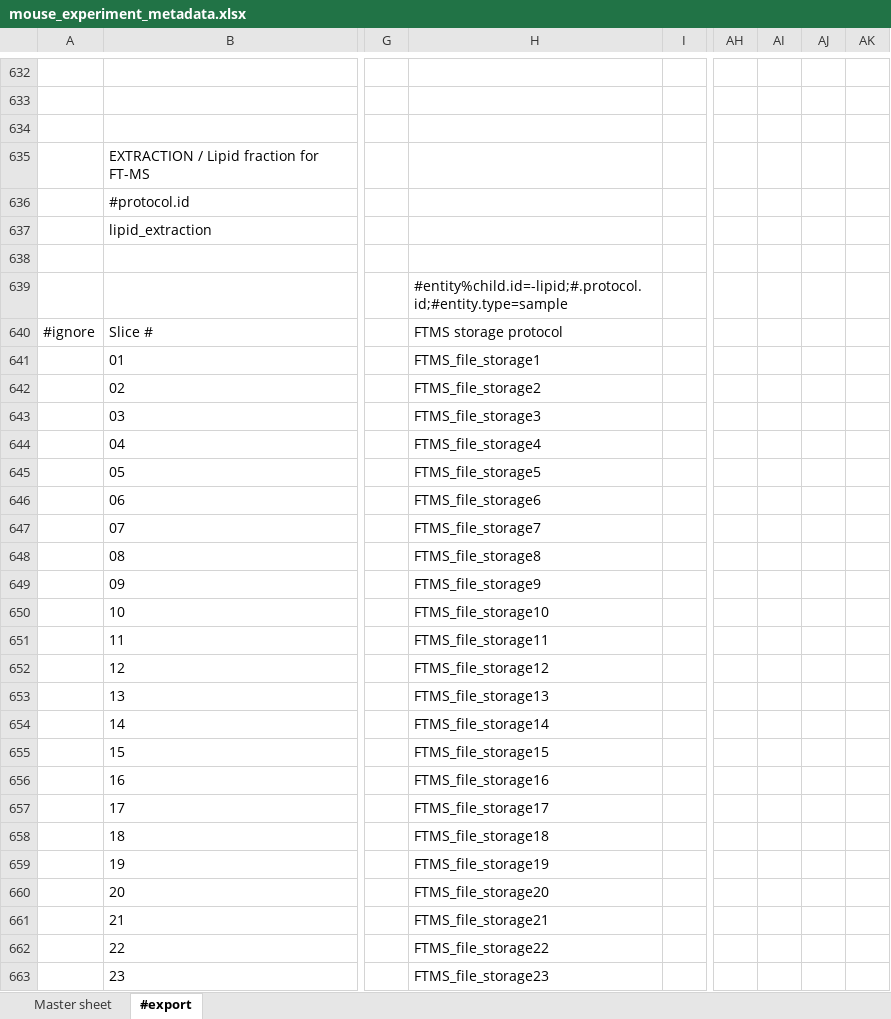
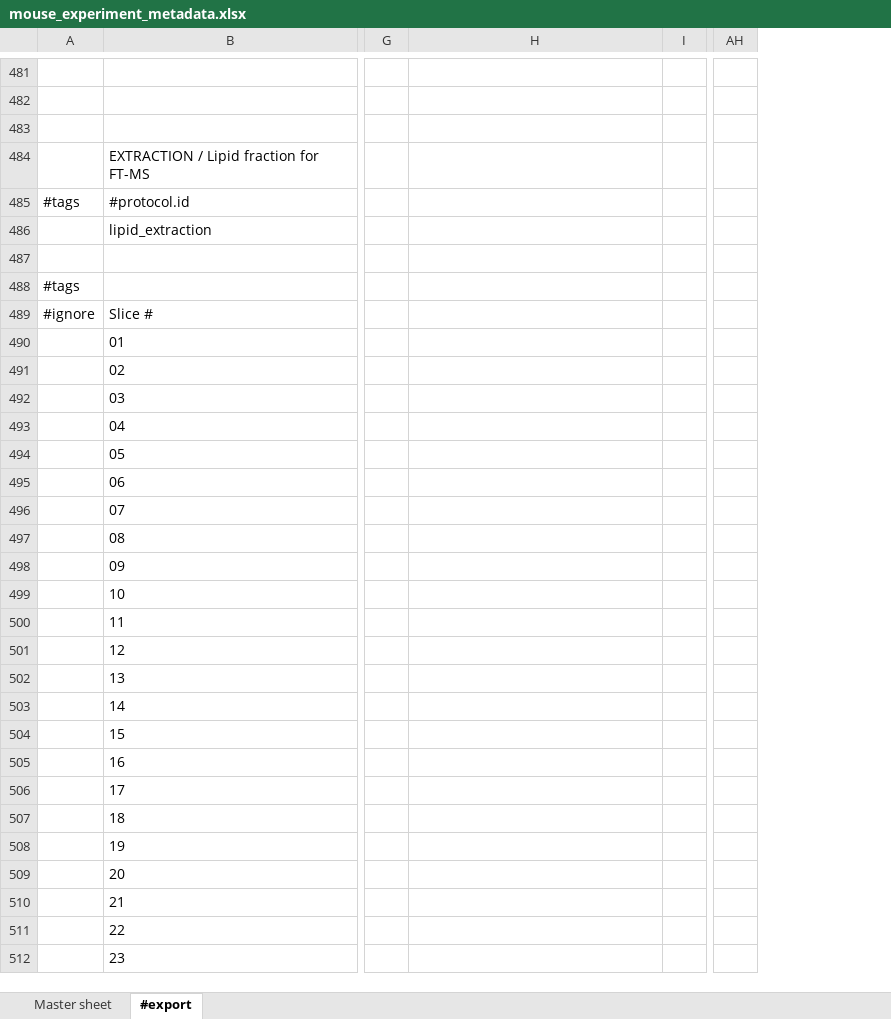
Before and after one commit to MoseleyBioinformaticsLab/MESSES, an Excel workbook: examples/Full_mwtab_example/MS/extract/mouse_experiment_metadata.xlsx, sheet #export, drawn as a sheet; only a part is shown, gaps mark what is left out; values as stored, in another font and other column widths than the file's, no borders; removed rows and columns are numbered as before the commit, all else as after; the diff covers the shown part only; the diff names each change by its address in the sheet, - before the commit and + after, or states it on an @@ line.

Commit message:
Updated documentation and examples. Updated how raw files are handled.

```diff
--- a/examples/Full_mwtab_example/MS/extract/mouse_experiment_metadata.xlsx (sheet #export)
+++ b/examples/Full_mwtab_example/MS/extract/mouse_experiment_metadata.xlsx (sheet #export)
-column AI, empty
-column AJ, empty
-column AK, empty
-A485: (empty)
+A485: #tags
-A488: (empty)
+A488: #tags
-H488: #entity%child.id=-lipid;#.protocol.id;#entity.type=sample
+H488: (empty)
-H489: FTMS storage protocol
+H489: (empty)
-H490: FTMS_file_storage1
+H490: (empty)
-H491: FTMS_file_storage2
+H491: (empty)
-H492: FTMS_file_storage3
+H492: (empty)
-H493: FTMS_file_storage4
+H493: (empty)
-H494: FTMS_file_storage5
+H494: (empty)
-H495: FTMS_file_storage6
+H495: (empty)
-H496: FTMS_file_storage7
+H496: (empty)
-H497: FTMS_file_storage8
+H497: (empty)
-H498: FTMS_file_storage9
+H498: (empty)
-H499: FTMS_file_storage10
+H499: (empty)
-H500: FTMS_file_storage11
+H500: (empty)
-H501: FTMS_file_storage12
+H501: (empty)
-H502: FTMS_file_storage13
+H502: (empty)
-H503: FTMS_file_storage14
+H503: (empty)
-H504: FTMS_file_storage15
+H504: (empty)
-H505: FTMS_file_storage16
+H505: (empty)
-H506: FTMS_file_storage17
+H506: (empty)
-H507: FTMS_file_storage18
+H507: (empty)
-H508: FTMS_file_storage19
+H508: (empty)
-H509: FTMS_file_storage20
+H509: (empty)
-H510: FTMS_file_storage21
+H510: (empty)
-H511: FTMS_file_storage22
+H511: (empty)
-H512: FTMS_file_storage23
+H512: (empty)
```
Also changed, not shown: 246 removed rows and 105 edited cells elsewhere in this sheet, sheet Master sheet, examples/Full_mwtab_example/NMR/extract/NMR_colon_measurements.xlsx, examples/Full_mwtab_example/NMR/extract/mouse_experiment_metadata.xlsx, 48 other files.
